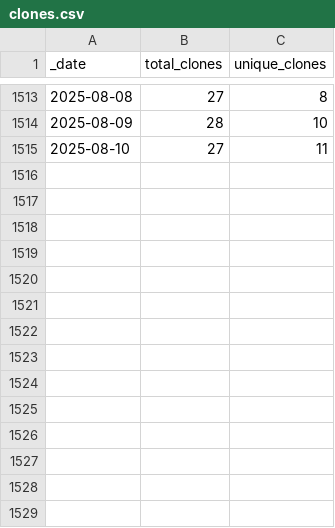
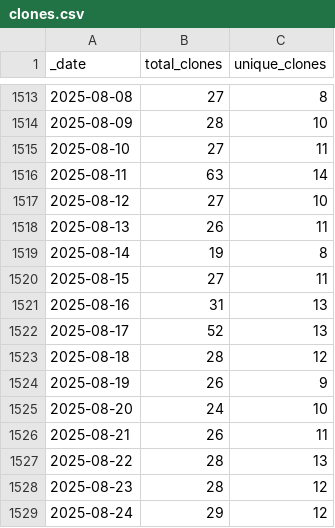
Before and after one commit to AlexRogalskiy/kotlin-patterns, a CSV file: traffic/clones.csv, drawn as a sheet; only a part is shown, gaps mark what is left out.

Commit message:
GitHub traffic

```diff
--- a/traffic/clones.csv
+++ b/traffic/clones.csv
@@ -1515 +1515,15 @@ _date,total_clones,unique_clones
 2025-08-10,27,11
+2025-08-11,63,14
+2025-08-12,27,10
+2025-08-13,26,11
+2025-08-14,19,8
+2025-08-15,27,11
+2025-08-16,31,13
+2025-08-17,52,13
+2025-08-18,28,12
+2025-08-19,26,9
+2025-08-20,24,10
+2025-08-21,26,11
+2025-08-22,28,13
+2025-08-23,28,12
+2025-08-24,29,12
```
Also changed, not shown: traffic/views.csv, 1 other file.
